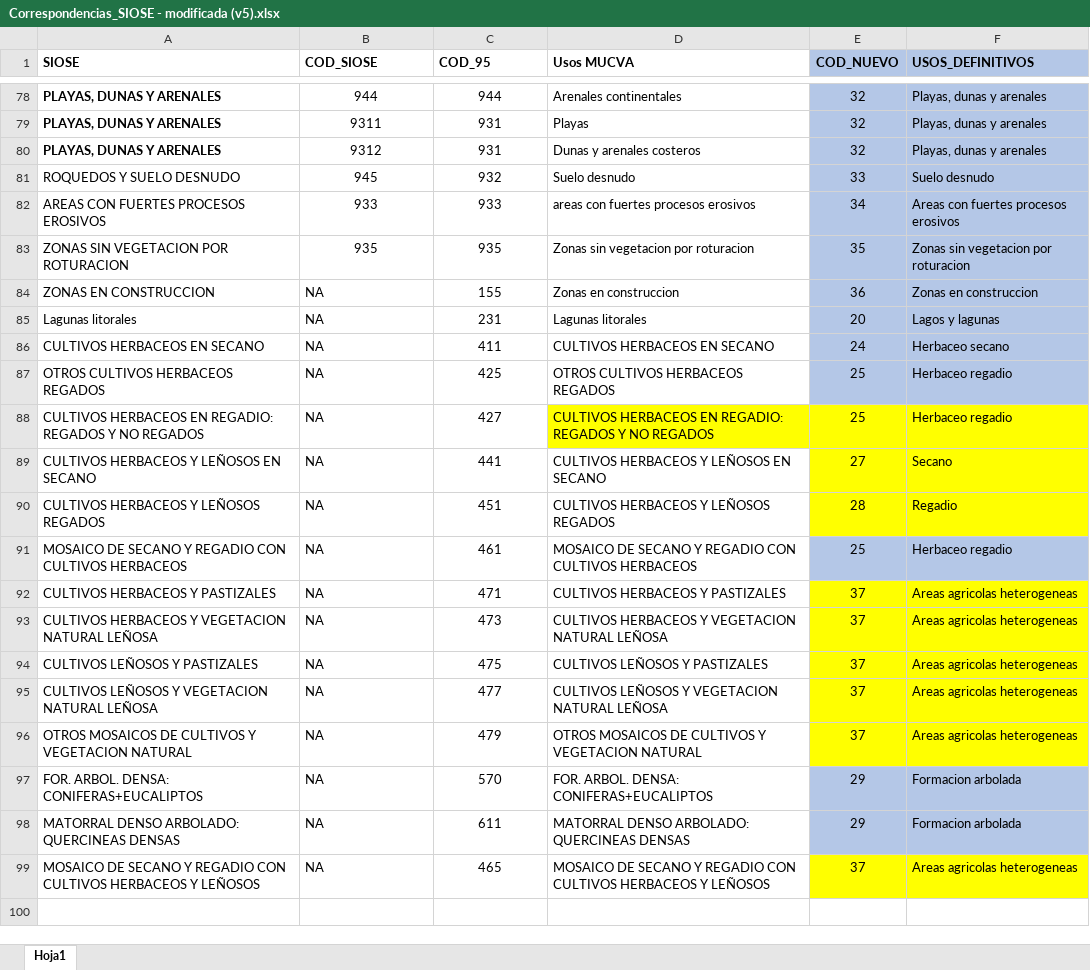
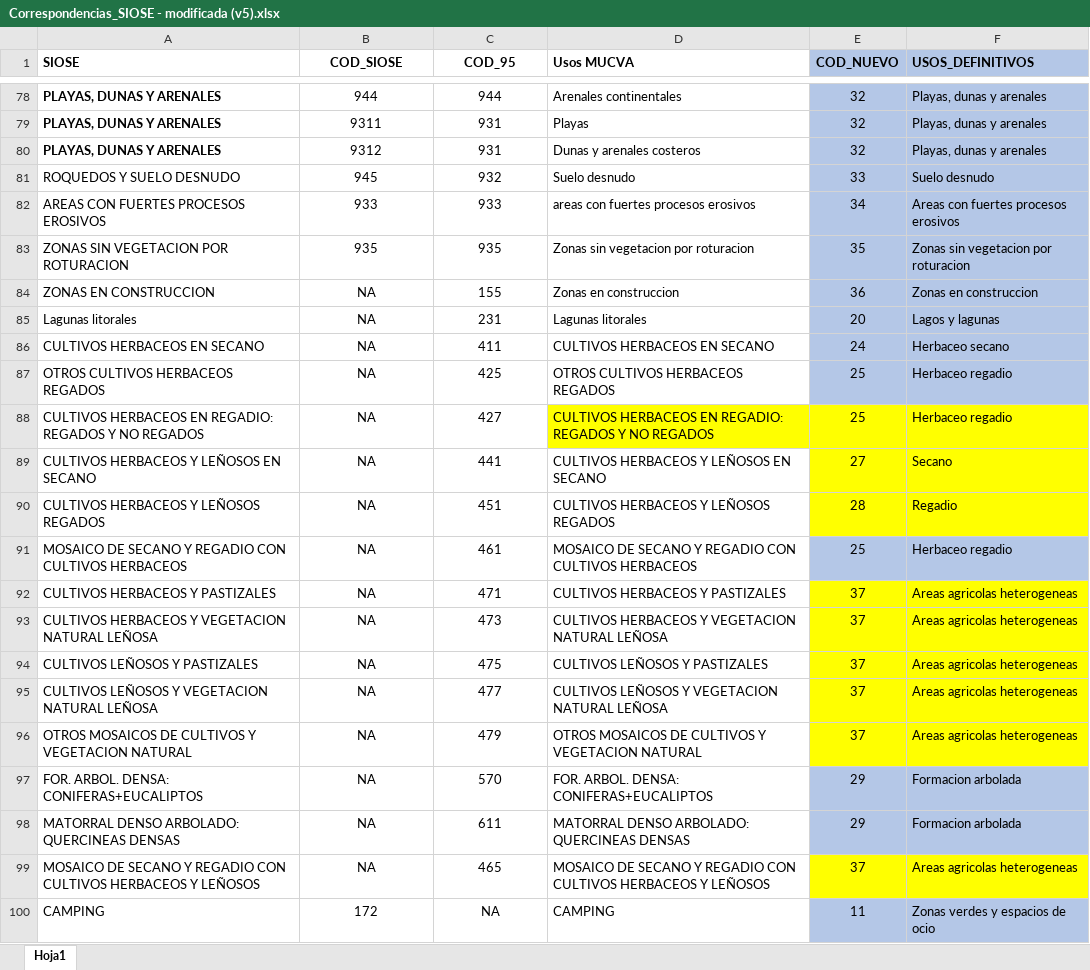
Before and after one commit to alba-linares/rTFM, an Excel workbook: Correspondencias_SIOSE - modificada (v5).xlsx, sheet Hoja1, drawn as a sheet; only a part is shown, gaps mark what is left out; values as stored, in another font and other column widths than the file's, no borders; the diff names each change by its address in the sheet, - before the commit and + after, or states it on an @@ line.

```diff
--- a/Correspondencias_SIOSE - modificada (v5).xlsx (sheet Hoja1)
+++ b/Correspondencias_SIOSE - modificada (v5).xlsx (sheet Hoja1)
-B1:C1 alignment: left
+B1:C1 alignment: center
-B84:B99 alignment: left
+B84:B99 alignment: center
+row 100: CAMPING | 172 | NA | CAMPING | 11 | Zonas verdes y espacios de ocio
```
Also changed, not shown: 13 other files.
